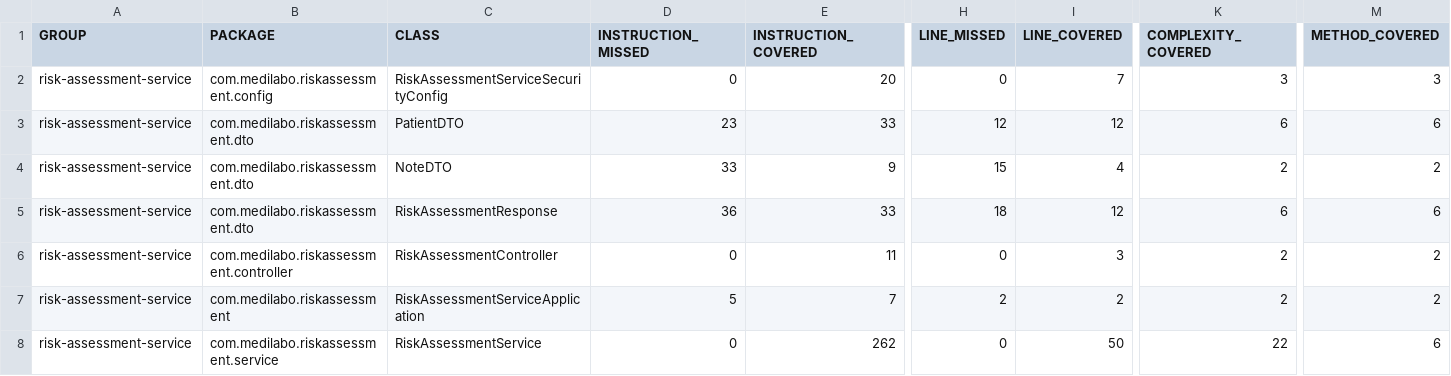
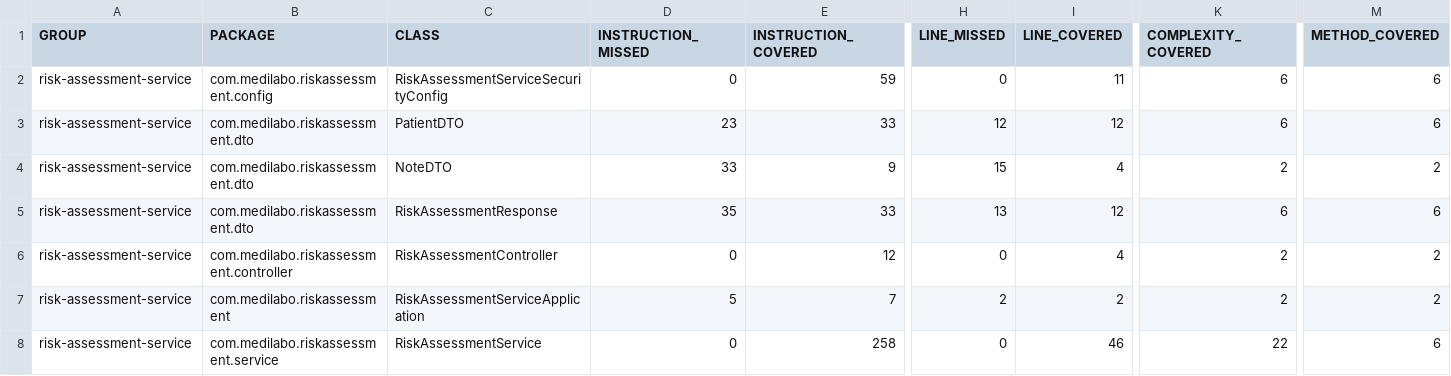
Before and after one commit to Kalexy1/M-diLabo-Solutions, a CSV file: projet-root/risk-assessment-service/target/site/jacoco/jacoco.csv, drawn as a sheet; only a part is shown, gaps mark what is left out; the diff names each change by its address in the sheet, - before the commit and + after, or states it on an @@ line.

Commit message:
Modif dossier target

```diff
--- a/projet-root/risk-assessment-service/target/site/jacoco/jacoco.csv
+++ b/projet-root/risk-assessment-service/target/site/jacoco/jacoco.csv
-E2 (INSTRUCTION_COVERED): 20
+E2 (INSTRUCTION_COVERED): 59
-I2 (LINE_COVERED): 7
+I2 (LINE_COVERED): 11
-K2 (COMPLEXITY_COVERED): 3
+K2 (COMPLEXITY_COVERED): 6
-M2 (METHOD_COVERED): 3
+M2 (METHOD_COVERED): 6
-D5 (INSTRUCTION_MISSED): 36
+D5 (INSTRUCTION_MISSED): 35
-H5 (LINE_MISSED): 18
+H5 (LINE_MISSED): 13
-E6 (INSTRUCTION_COVERED): 11
+E6 (INSTRUCTION_COVERED): 12
-I6 (LINE_COVERED): 3
+I6 (LINE_COVERED): 4
-E8 (INSTRUCTION_COVERED): 262
+E8 (INSTRUCTION_COVERED): 258
-I8 (LINE_COVERED): 50
+I8 (LINE_COVERED): 46
```
Also changed, not shown: 45 other files.
